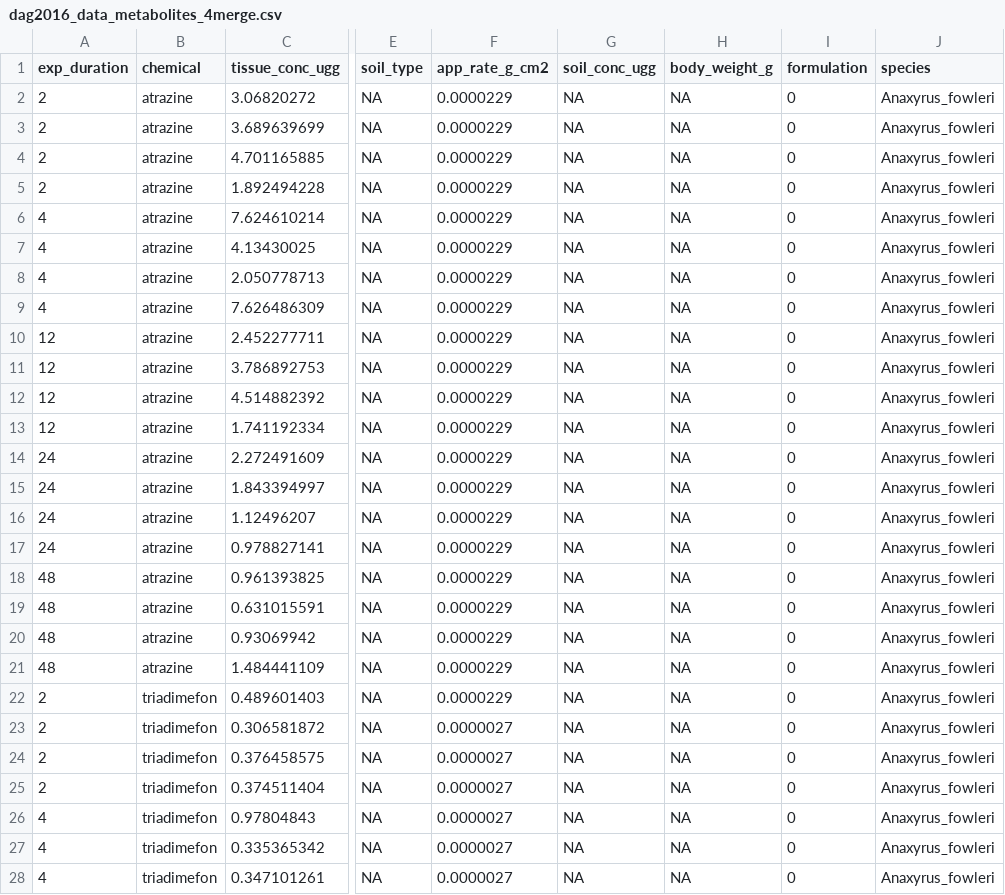
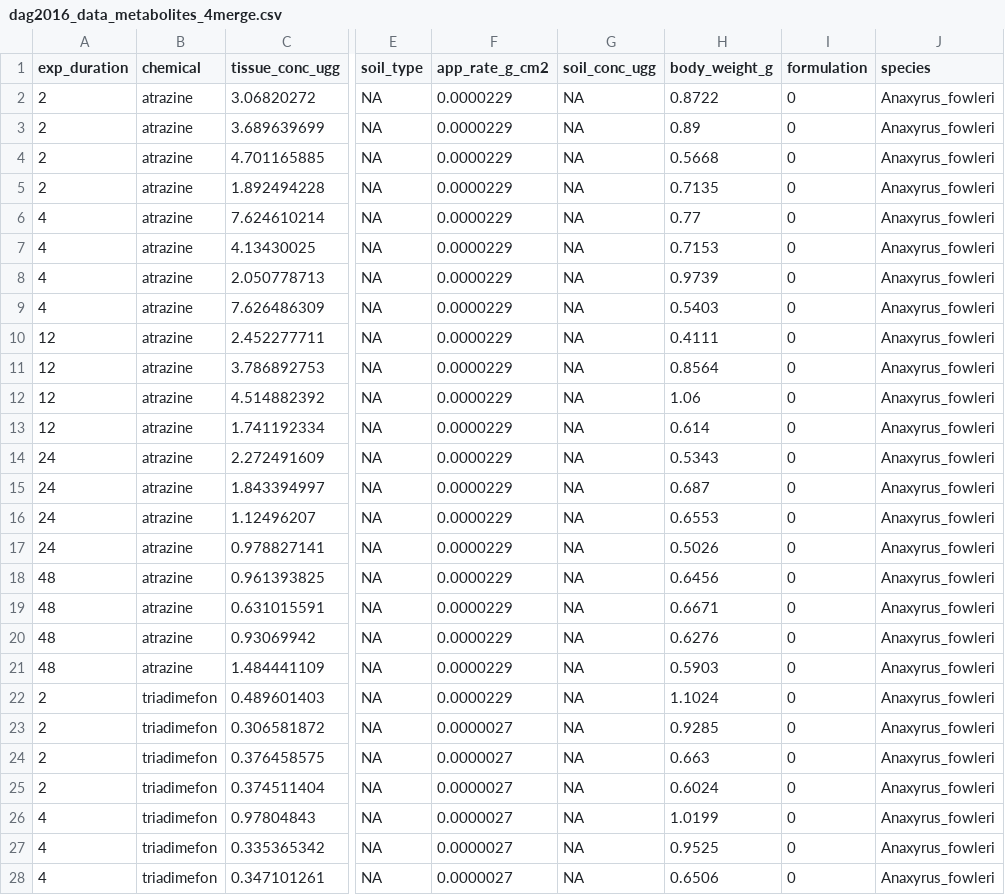
Before and after one commit to amphibian-exeff/purucker_dermalcollation, a CSV file: data_in/dag2016_data_metabolites_4merge.csv, drawn as a sheet; only a part is shown, gaps mark what is left out; the diff covers the shown part only; the diff names each change by its address in the sheet, - before the commit and + after, or states it on an @@ line.

```diff
--- a/data_in/dag2016_data_metabolites_4merge.csv
+++ b/data_in/dag2016_data_metabolites_4merge.csv
-H2 (body_weight_g): NA
+H2 (body_weight_g): 0.8722
-H3 (body_weight_g): NA
+H3 (body_weight_g): 0.89
-H4 (body_weight_g): NA
+H4 (body_weight_g): 0.5668
-H5 (body_weight_g): NA
+H5 (body_weight_g): 0.7135
-H6 (body_weight_g): NA
+H6 (body_weight_g): 0.77
-H7 (body_weight_g): NA
+H7 (body_weight_g): 0.7153
-H8 (body_weight_g): NA
+H8 (body_weight_g): 0.9739
-H9 (body_weight_g): NA
+H9 (body_weight_g): 0.5403
-H10 (body_weight_g): NA
+H10 (body_weight_g): 0.4111
-H11 (body_weight_g): NA
+H11 (body_weight_g): 0.8564
-H12 (body_weight_g): NA
+H12 (body_weight_g): 1.06
-H13 (body_weight_g): NA
+H13 (body_weight_g): 0.614
-H14 (body_weight_g): NA
+H14 (body_weight_g): 0.5343
-H15 (body_weight_g): NA
+H15 (body_weight_g): 0.687
-H16 (body_weight_g): NA
+H16 (body_weight_g): 0.6553
-H17 (body_weight_g): NA
+H17 (body_weight_g): 0.5026
-H18 (body_weight_g): NA
+H18 (body_weight_g): 0.6456
-H19 (body_weight_g): NA
+H19 (body_weight_g): 0.6671
-H20 (body_weight_g): NA
+H20 (body_weight_g): 0.6276
-H21 (body_weight_g): NA
+H21 (body_weight_g): 0.5903
-H22 (body_weight_g): NA
+H22 (body_weight_g): 1.1024
-H23 (body_weight_g): NA
+H23 (body_weight_g): 0.9285
-H24 (body_weight_g): NA
+H24 (body_weight_g): 0.663
-H25 (body_weight_g): NA
+H25 (body_weight_g): 0.6024
-H26 (body_weight_g): NA
+H26 (body_weight_g): 1.0199
-H27 (body_weight_g): NA
+H27 (body_weight_g): 0.9525
-H28 (body_weight_g): NA
+H28 (body_weight_g): 0.6506
```
Also changed, not shown: 33 edited cells elsewhere in this file, data_in/vm2017_merge.csv, data_out/amphib_dermal_collated.csv, 3 other files.
